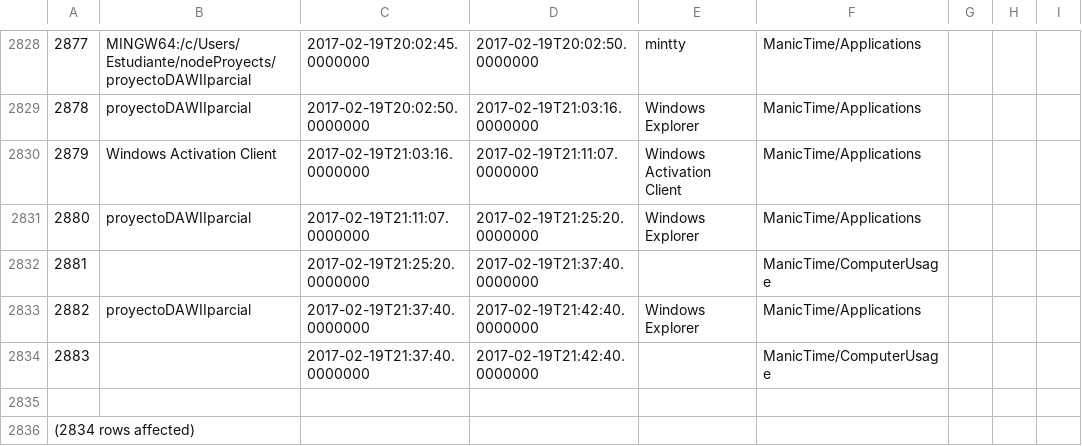
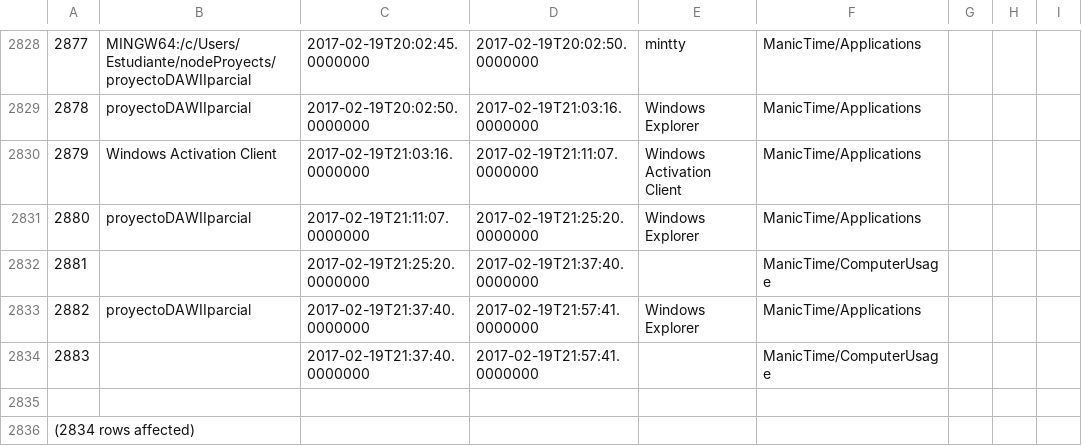
Before and after one commit to LeoEras/MTB, a CSV file: output18.csv, drawn as a sheet; only a part is shown, gaps mark what is left out.

Commit message:
Update

```diff
--- a/output18.csv
+++ b/output18.csv
@@ -2832,4 +2832,4 @@
 2881||2017-02-19T21:25:20.0000000|2017-02-19T21:37:40.0000000||ManicTime/ComputerUsage
-2882|proyectoDAWIIparcial|2017-02-19T21:37:40.0000000|2017-02-19T21:42:40.0000000|Windows Explorer|ManicTime/Applications
-2883||2017-02-19T21:37:40.0000000|2017-02-19T21:42:40.0000000||ManicTime/ComputerUsage
+2882|proyectoDAWIIparcial|2017-02-19T21:37:40.0000000|2017-02-19T21:57:41.0000000|Windows Explorer|ManicTime/Applications
+2883||2017-02-19T21:37:40.0000000|2017-02-19T21:57:41.0000000||ManicTime/ComputerUsage
 
```
